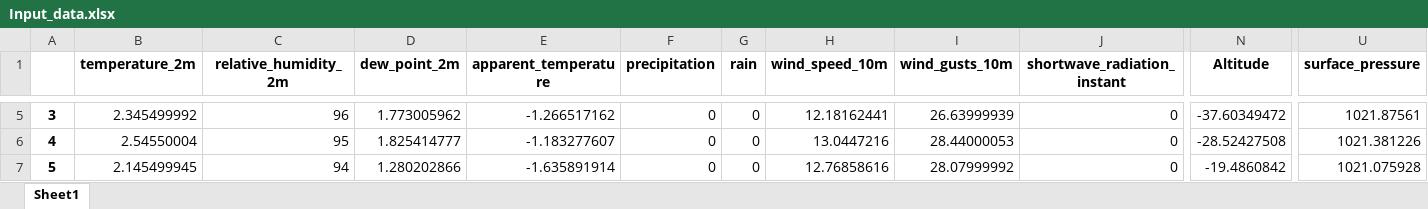
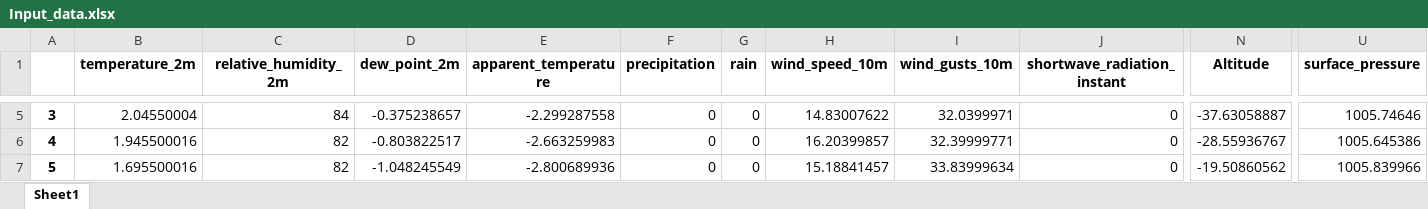
Before and after one commit to PKraska02/Solar_Forecast_24H, an Excel workbook: Solar_Forecast_24H/Input_data.xlsx, sheet Sheet1, drawn as a sheet; only a part is shown, gaps mark what is left out; values as stored, in another font and other column widths than the file's, no borders; the diff covers the shown part only; the diff names each change by its address in the sheet, - before the commit and + after, or states it on an @@ line.

```diff
--- a/Solar_Forecast_24H/Input_data.xlsx (sheet Sheet1)
+++ b/Solar_Forecast_24H/Input_data.xlsx (sheet Sheet1)
-B5 (temperature_2m): 2.345499992
+B5 (temperature_2m): 2.04550004
-C5 (relative_humidity_2m): 96
+C5 (relative_humidity_2m): 84
-D5 (dew_point_2m): 1.773005962
+D5 (dew_point_2m): -0.375238657
-E5 (apparent_temperature): -1.266517162
+E5 (apparent_temperature): -2.299287558
-H5 (wind_speed_10m): 12.18162441
+H5 (wind_speed_10m): 14.83007622
-I5 (wind_gusts_10m): 26.63999939
+I5 (wind_gusts_10m): 32.0399971
-N5 (Altitude): -37.60349472
+N5 (Altitude): -37.63058887
-U5 (surface_pressure): 1021.87561
+U5 (surface_pressure): 1005.74646
-B6 (temperature_2m): 2.54550004
+B6 (temperature_2m): 1.945500016
-C6 (relative_humidity_2m): 95
+C6 (relative_humidity_2m): 82
-D6 (dew_point_2m): 1.825414777
+D6 (dew_point_2m): -0.803822517
-E6 (apparent_temperature): -1.183277607
+E6 (apparent_temperature): -2.663259983
-H6 (wind_speed_10m): 13.0447216
+H6 (wind_speed_10m): 16.20399857
-I6 (wind_gusts_10m): 28.44000053
+I6 (wind_gusts_10m): 32.39999771
-N6 (Altitude): -28.52427508
+N6 (Altitude): -28.55936767
-U6 (surface_pressure): 1021.381226
+U6 (surface_pressure): 1005.645386
-B7 (temperature_2m): 2.145499945
+B7 (temperature_2m): 1.695500016
-C7 (relative_humidity_2m): 94
+C7 (relative_humidity_2m): 82
-D7 (dew_point_2m): 1.280202866
+D7 (dew_point_2m): -1.048245549
-E7 (apparent_temperature): -1.635891914
+E7 (apparent_temperature): -2.800689936
-H7 (wind_speed_10m): 12.76858616
+H7 (wind_speed_10m): 15.18841457
-I7 (wind_gusts_10m): 28.07999992
+I7 (wind_gusts_10m): 33.83999634
-N7 (Altitude): -19.4860842
+N7 (Altitude): -19.50860562
-U7 (surface_pressure): 1021.075928
+U7 (surface_pressure): 1005.839966
```
Also changed, not shown: 233 edited cells elsewhere in this sheet, Solar_Forecast_24H/OpenMeteoAPI_forecast.xlsx, 5 other files.
